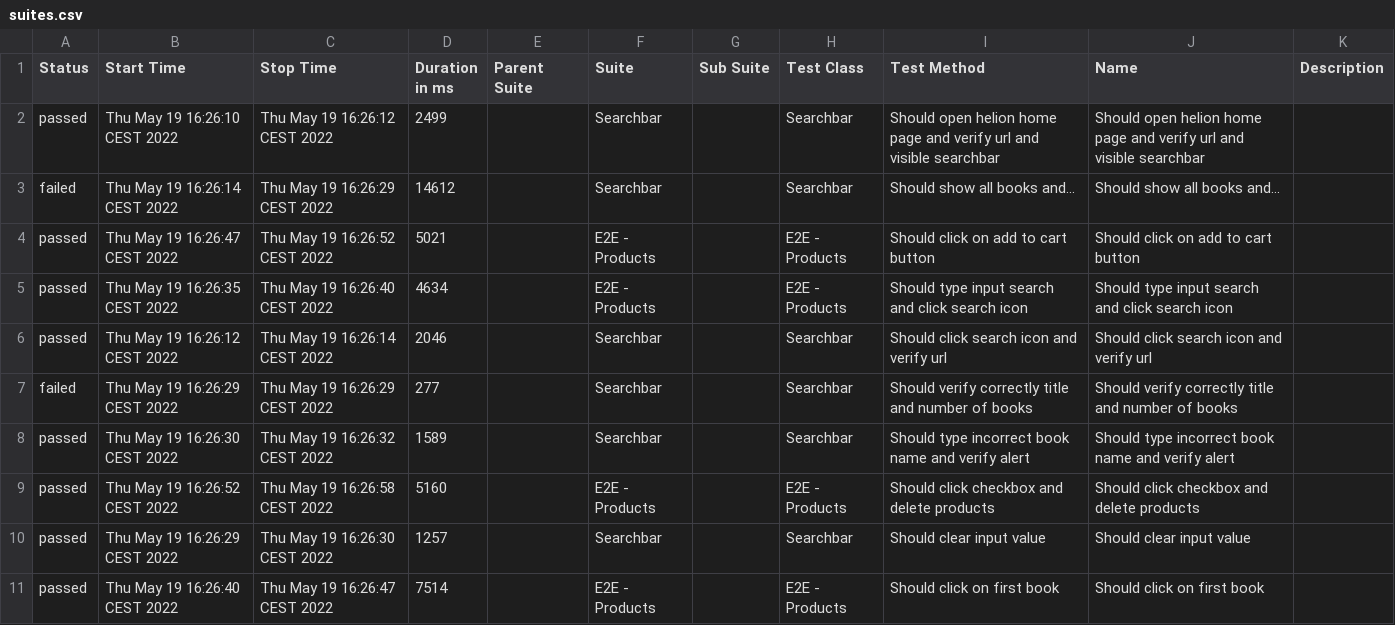
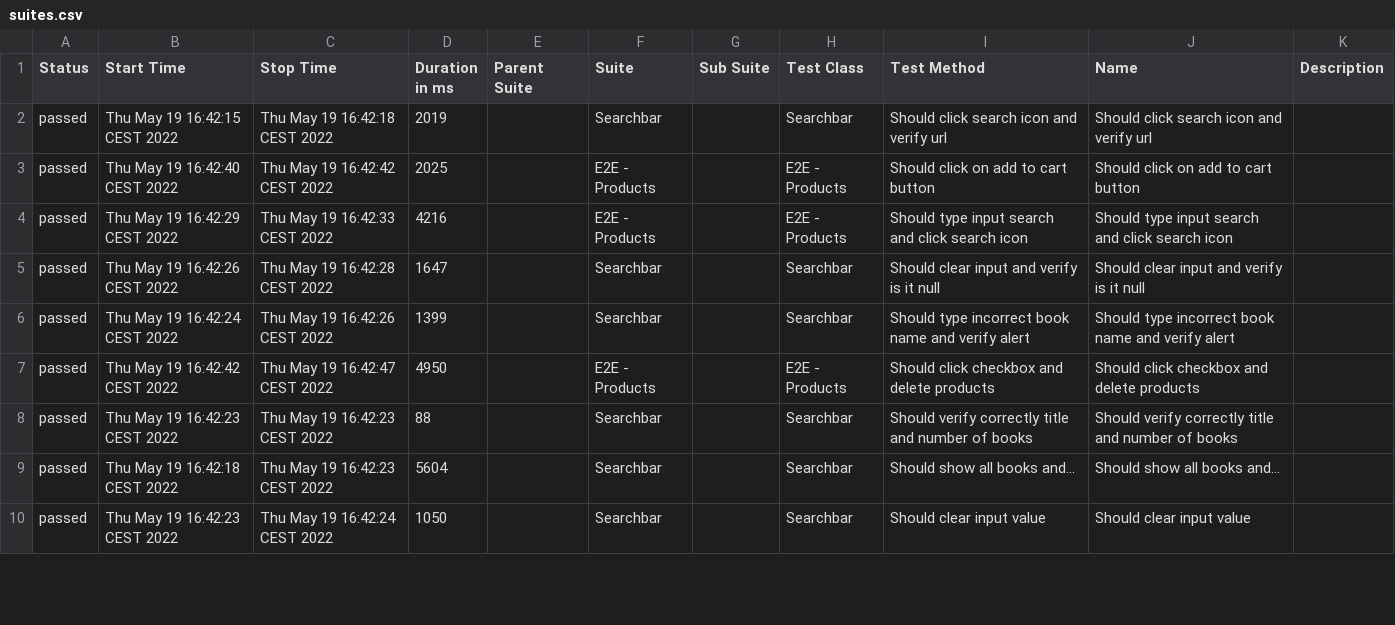
Before and after one commit to paweljrsk/helion, a CSV file: allure-report/data/suites.csv, drawn as a sheet; only a part is shown; the diff covers the shown part only.

```diff
--- a/allure-report/data/suites.csv
+++ b/allure-report/data/suites.csv
@@ -1,11 +1,10 @@
 "Status","Start Time","Stop Time","Duration in ms","Parent Suite","Suite","Sub Suite","Test Class","Test Method","Name","Description"
-"passed","Thu May 19 16:26:10 CEST 2022","Thu May 19 16:26:12 CEST 2022","2499","","Searchbar","","Searchbar","Should open helion home page and verify url and visible searchbar","Should open helion home page and verify url and visible searchbar",""
-"failed","Thu May 19 16:26:14 CEST 2022","Thu May 19 16:26:29 CEST 2022","14612","","Searchbar","","Searchbar","Should show all books and...","Should show all books and...",""
-"passed","Thu May 19 16:26:47 CEST 2022","Thu May 19 16:26:52 CEST 2022","5021","","E2E - Products","","E2E - Products","Should click on add to cart button","Should click on add to cart button",""
-"passed","Thu May 19 16:26:35 CEST 2022","Thu May 19 16:26:40 CEST 2022","4634","","E2E - Products","","E2E - Products","Should type input search and click search icon","Should type input search and click search icon",""
-"passed","Thu May 19 16:26:12 CEST 2022","Thu May 19 16:26:14 CEST 2022","2046","","Searchbar","","Searchbar","Should click search icon and verify url","Should click search icon and verify url",""
-"failed","Thu May 19 16:26:29 CEST 2022","Thu May 19 16:26:29 CEST 2022","277","","Searchbar","","Searchbar","Should verify correctly title and number of books","Should verify correctly title and number of books",""
-"passed","Thu May 19 16:26:30 CEST 2022","Thu May 19 16:26:32 CEST 2022","1589","","Searchbar","","Searchbar","Should type incorrect book name and verify alert","Should type incorrect book name and verify alert",""
-"passed","Thu May 19 16:26:52 CEST 2022","Thu May 19 16:26:58 CEST 2022","5160","","E2E - Products","","E2E - Products","Should click checkbox and delete products","Should click checkbox and delete products",""
-"passed","Thu May 19 16:26:29 CEST 2022","Thu May 19 16:26:30 CEST 2022","1257","","Searchbar","","Searchbar","Should clear input value","Should clear input value",""
-"passed","Thu May 19 16:26:40 CEST 2022","Thu May 19 16:26:47 CEST 2022","7514","","E2E - Products","","E2E - Products","Should click on first book","Should click on first book",""
+"passed","Thu May 19 16:42:15 CEST 2022","Thu May 19 16:42:18 CEST 2022","2019","","Searchbar","","Searchbar","Should click search icon and verify url","Should click search icon and verify url",""
+"passed","Thu May 19 16:42:40 CEST 2022","Thu May 19 16:42:42 CEST 2022","2025","","E2E - Products","","E2E - Products","Should click on add to cart button","Should click on add to cart button",""
+"passed","Thu May 19 16:42:29 CEST 2022","Thu May 19 16:42:33 CEST 2022","4216","","E2E - Products","","E2E - Products","Should type input search and click search icon","Should type input search and click search icon",""
+"passed","Thu May 19 16:42:26 CEST 2022","Thu May 19 16:42:28 CEST 2022","1647","","Searchbar","","Searchbar","Should clear input and verify is it null","Should clear input and verify is it null",""
+"passed","Thu May 19 16:42:24 CEST 2022","Thu May 19 16:42:26 CEST 2022","1399","","Searchbar","","Searchbar","Should type incorrect book name and verify alert","Should type incorrect book name and verify alert",""
+"passed","Thu May 19 16:42:42 CEST 2022","Thu May 19 16:42:47 CEST 2022","4950","","E2E - Products","","E2E - Products","Should click checkbox and delete products","Should click checkbox and delete products",""
+"passed","Thu May 19 16:42:23 CEST 2022","Thu May 19 16:42:23 CEST 2022","88","","Searchbar","","Searchbar","Should verify correctly title and number of books","Should verify correctly title and number of books",""
+"passed","Thu May 19 16:42:18 CEST 2022","Thu May 19 16:42:23 CEST 2022","5604","","Searchbar","","Searchbar","Should show all books and...","Should show all books and...",""
+"passed","Thu May 19 16:42:23 CEST 2022","Thu May 19 16:42:24 CEST 2022","1050","","Searchbar","","Searchbar","Should clear input value","Should clear input value",""
```
Also changed, not shown: 1 added row and 8 edited cells elsewhere in this file, 38 other files.
